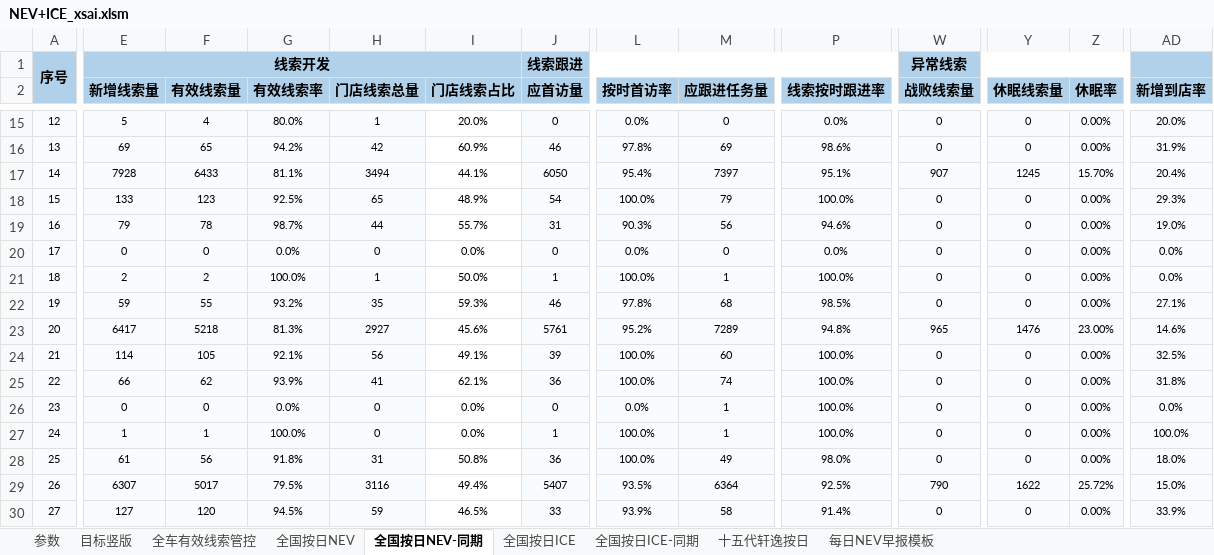
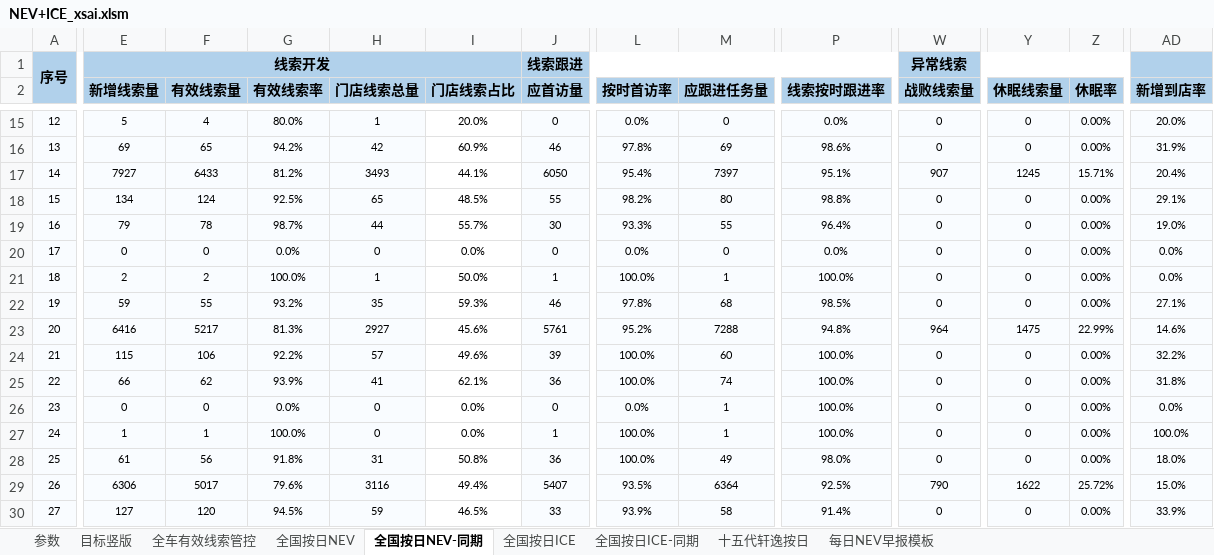
Before and after one commit to Django604/AI_Digest, an Excel workbook: data/source/NEV+ICE_xsai.xlsm, sheet 全国按日NEV-同期, drawn as a sheet; only a part is shown, gaps mark what is left out; values as stored, in another font and other column widths than the file's, no borders; the diff covers the shown part only; the diff names each change by its address in the sheet, - before the commit and + after, or states it on an @@ line.

```diff
--- a/data/source/NEV+ICE_xsai.xlsm (sheet 全国按日NEV-同期)
+++ b/data/source/NEV+ICE_xsai.xlsm (sheet 全国按日NEV-同期)
-E17 (新增线索量): 7928
+E17 (新增线索量): 7927
-G17 (有效线索率): 81.1%
+G17 (有效线索率): 81.2%
-H17 (门店线索总量): 3494
+H17 (门店线索总量): 3493
-Z17 (休眠率): 15.70%
+Z17 (休眠率): 15.71%
-E18 (新增线索量): 133
+E18 (新增线索量): 134
-F18 (有效线索量): 123
+F18 (有效线索量): 124
-I18 (门店线索占比): 48.9%
+I18 (门店线索占比): 48.5%
-J18 (应首访量): 54
+J18 (应首访量): 55
-L18 (按时首访率): 100.0%
+L18 (按时首访率): 98.2%
-M18 (应跟进任务量): 79
+M18 (应跟进任务量): 80
-P18 (线索按时跟进率): 100.0%
+P18 (线索按时跟进率): 98.8%
-AD18 (新增到店率): 29.3%
+AD18 (新增到店率): 29.1%
-J19 (应首访量): 31
+J19 (应首访量): 30
-L19 (按时首访率): 90.3%
+L19 (按时首访率): 93.3%
-M19 (应跟进任务量): 56
+M19 (应跟进任务量): 55
-P19 (线索按时跟进率): 94.6%
+P19 (线索按时跟进率): 96.4%
-E23 (新增线索量): 6417
+E23 (新增线索量): 6416
-F23 (有效线索量): 5218
+F23 (有效线索量): 5217
-M23 (应跟进任务量): 7289
+M23 (应跟进任务量): 7288
-W23 (战败线索量): 965
+W23 (战败线索量): 964
-Y23 (休眠线索量): 1476
+Y23 (休眠线索量): 1475
-Z23 (休眠率): 23.00%
+Z23 (休眠率): 22.99%
-E24 (新增线索量): 114
+E24 (新增线索量): 115
-F24 (有效线索量): 105
+F24 (有效线索量): 106
-G24 (有效线索率): 92.1%
+G24 (有效线索率): 92.2%
-H24 (门店线索总量): 56
+H24 (门店线索总量): 57
-I24 (门店线索占比): 49.1%
+I24 (门店线索占比): 49.6%
-AD24 (新增到店率): 32.5%
+AD24 (新增到店率): 32.2%
-E29 (新增线索量): 6307
+E29 (新增线索量): 6306
-G29 (有效线索率): 79.5%
+G29 (有效线索率): 79.6%
```
Also changed, not shown: 8 added rows, 1 removed row, 525 edited cells and row numbers in column A elsewhere in this sheet, sheet 全国按日NEV, sheet 全国按日ICE, sheet 全国按日ICE-同期, data/source/NEV+ICE_ldai.xlsm, 5 other files.
